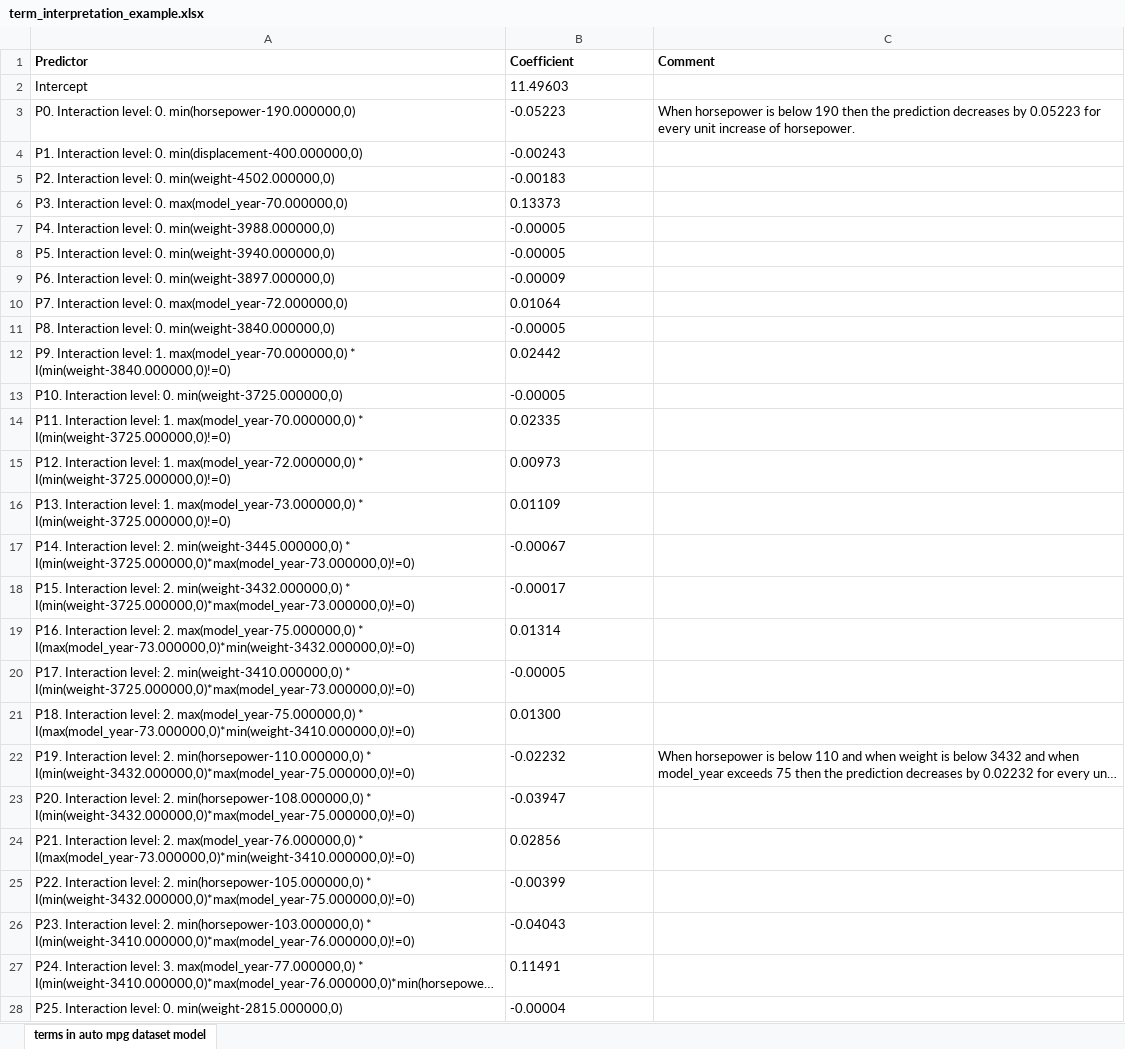
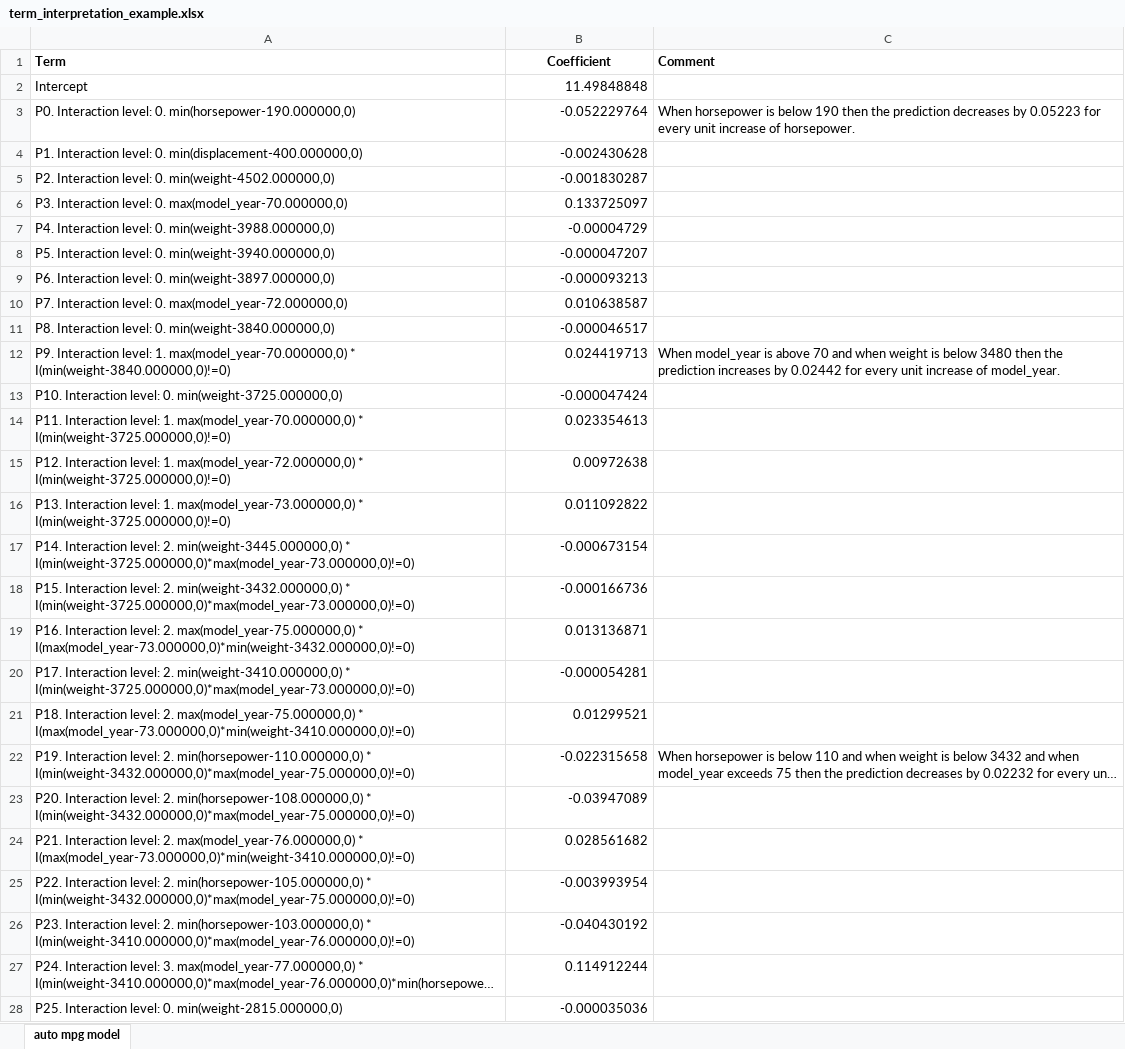
Before and after one commit to ottenbreit-data-science/aplr, an Excel workbook: documentation/term_interpretation_example.xlsx, sheet auto mpg model, drawn as a sheet; only a part is shown; long unchanged cells end in …; values as stored, in another font and other column widths than the file's, no borders; the diff covers the shown part only; the diff names each change by its address in the sheet, - before the commit and + after, or states it on an @@ line.

```diff
--- a/documentation/term_interpretation_example.xlsx (sheet auto mpg model)
+++ b/documentation/term_interpretation_example.xlsx (sheet auto mpg model)
-sheet tab: terms in auto mpg dataset model
+sheet tab: auto mpg model
-A1: Predictor
+A1: Term
-B1 alignment: left
+B1 alignment: center
-B2 (Coefficient): 11.49603
+B2 (Coefficient): 11.49848848
-B2:B28 alignment: left
+B2:B28 alignment: right
-B3 (Coefficient): -0.05223
+B3 (Coefficient): -0.052229764
-B4 (Coefficient): -0.00243
+B4 (Coefficient): -0.002430628
-B5 (Coefficient): -0.00183
+B5 (Coefficient): -0.001830287
-B6 (Coefficient): 0.13373
+B6 (Coefficient): 0.133725097
-B7 (Coefficient): -0.00005
+B7 (Coefficient): -0.00004729
-B8 (Coefficient): -0.00005
+B8 (Coefficient): -0.000047207
-B9 (Coefficient): -0.00009
+B9 (Coefficient): -0.000093213
-B10 (Coefficient): 0.01064
+B10 (Coefficient): 0.010638587
-B11 (Coefficient): -0.00005
+B11 (Coefficient): -0.000046517
-B12 (Coefficient): 0.02442
+B12 (Coefficient): 0.024419713
-C12 (Comment): (empty)
+C12 (Comment): When model_year is above 70 and when weight is below 3480 then the prediction increases by 0.02442 for every unit increase of model_year.
-B13 (Coefficient): -0.00005
+B13 (Coefficient): -0.000047424
-B14 (Coefficient): 0.02335
+B14 (Coefficient): 0.023354613
-B15 (Coefficient): 0.00973
+B15 (Coefficient): 0.00972638
-B16 (Coefficient): 0.01109
+B16 (Coefficient): 0.011092822
-B17 (Coefficient): -0.00067
+B17 (Coefficient): -0.000673154
-B18 (Coefficient): -0.00017
+B18 (Coefficient): -0.000166736
-B19 (Coefficient): 0.01314
+B19 (Coefficient): 0.013136871
-B20 (Coefficient): -0.00005
+B20 (Coefficient): -0.000054281
-B21 (Coefficient): 0.01300
+B21 (Coefficient): 0.01299521
-B22 (Coefficient): -0.02232
+B22 (Coefficient): -0.022315658
-B23 (Coefficient): -0.03947
+B23 (Coefficient): -0.03947089
-B24 (Coefficient): 0.02856
+B24 (Coefficient): 0.028561682
-B25 (Coefficient): -0.00399
+B25 (Coefficient): -0.003993954
-B26 (Coefficient): -0.04043
+B26 (Coefficient): -0.040430192
-B27 (Coefficient): 0.11491
+B27 (Coefficient): 0.114912244
-B28 (Coefficient): -0.00004
+B28 (Coefficient): -0.000035036
```
Also changed, not shown: other rows of this sheet, 2 other files.
